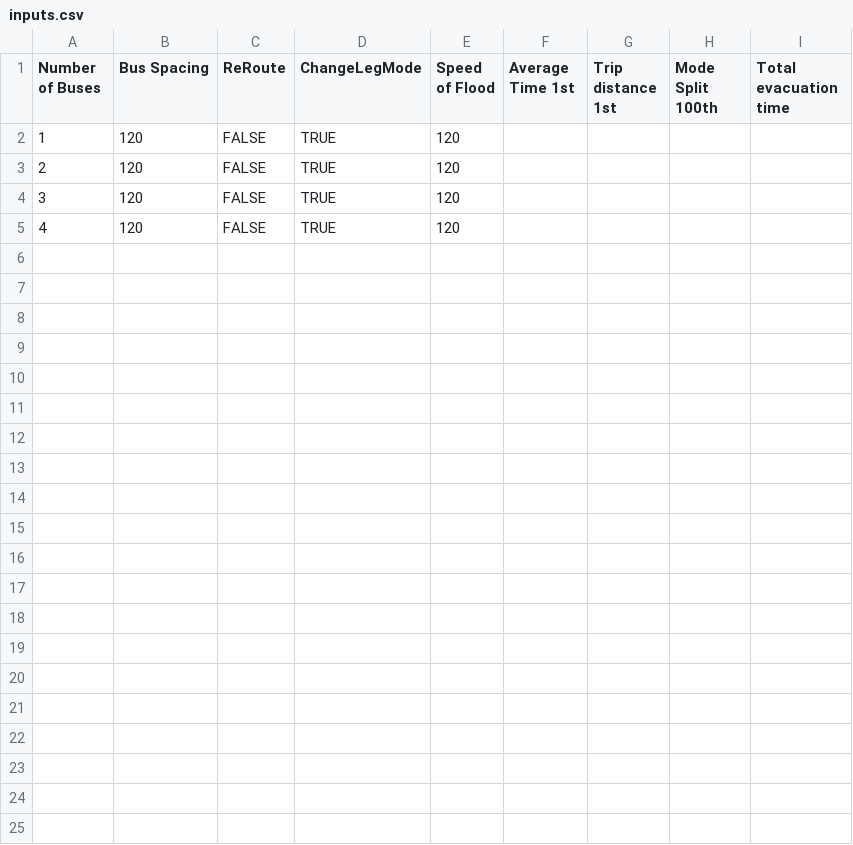
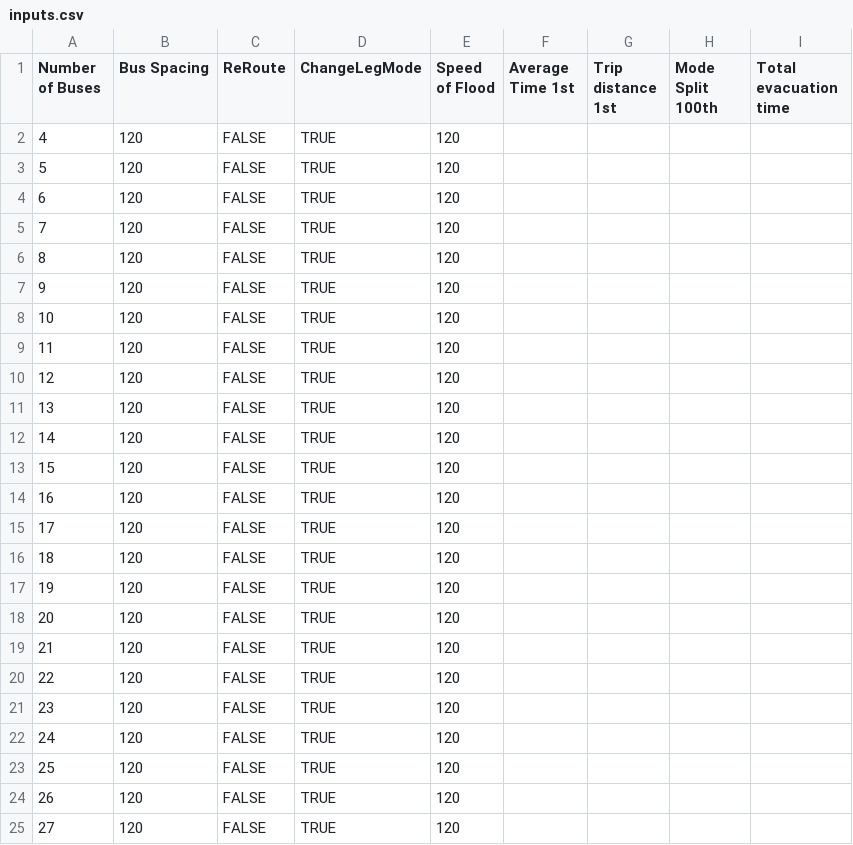
Before and after one commit to Samywamy10/matsim-elwood-evacuation, a CSV file: inputs.csv, drawn as a sheet.

```diff
--- a/inputs.csv
+++ b/inputs.csv
@@ -1,5 +1,25 @@
 Number of Buses,Bus Spacing,ReRoute,ChangeLegMode,Speed of Flood,Average Time 1st,Trip distance 1st,Mode Split 100th,Total evacuation time
-1,120,FALSE,TRUE,120,,,,
-2,120,FALSE,TRUE,120,,,,
-3,120,FALSE,TRUE,120,,,,
 4,120,FALSE,TRUE,120,,,,
+5,120,FALSE,TRUE,120,,,,
+6,120,FALSE,TRUE,120,,,,
+7,120,FALSE,TRUE,120,,,,
+8,120,FALSE,TRUE,120,,,,
+9,120,FALSE,TRUE,120,,,,
+10,120,FALSE,TRUE,120,,,,
+11,120,FALSE,TRUE,120,,,,
+12,120,FALSE,TRUE,120,,,,
+13,120,FALSE,TRUE,120,,,,
+14,120,FALSE,TRUE,120,,,,
+15,120,FALSE,TRUE,120,,,,
+16,120,FALSE,TRUE,120,,,,
+17,120,FALSE,TRUE,120,,,,
+18,120,FALSE,TRUE,120,,,,
+19,120,FALSE,TRUE,120,,,,
+20,120,FALSE,TRUE,120,,,,
+21,120,FALSE,TRUE,120,,,,
+22,120,FALSE,TRUE,120,,,,
+23,120,FALSE,TRUE,120,,,,
+24,120,FALSE,TRUE,120,,,,
+25,120,FALSE,TRUE,120,,,,
+26,120,FALSE,TRUE,120,,,,
+27,120,FALSE,TRUE,120,,,,
```
Also changed, not shown: results.csv, 2 other files.
